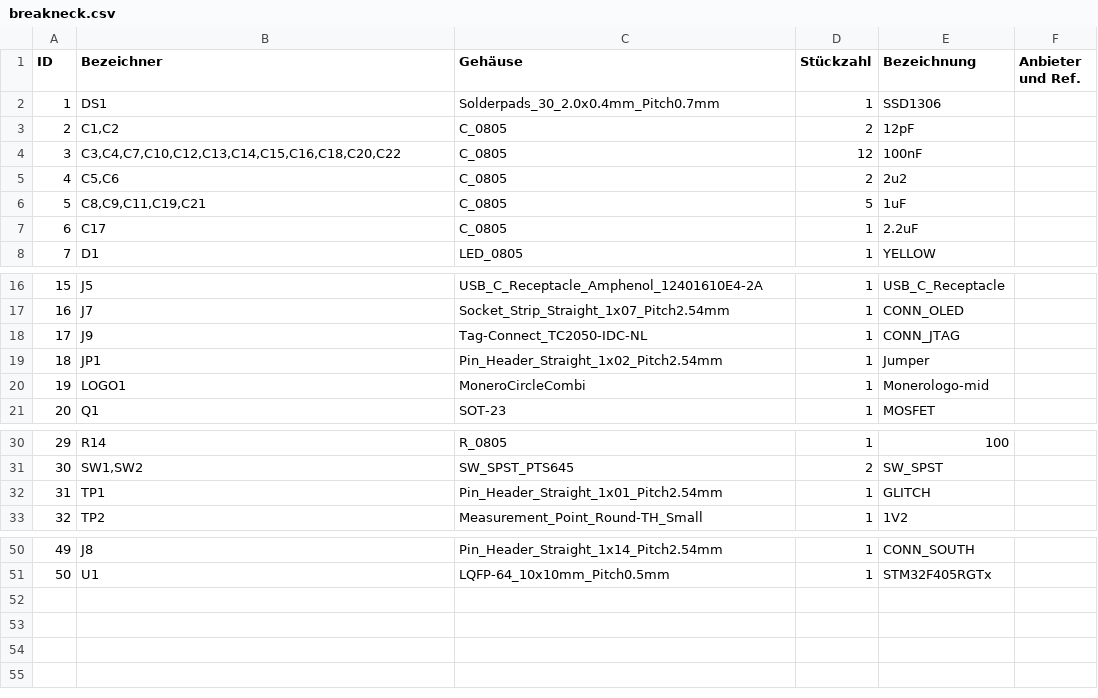
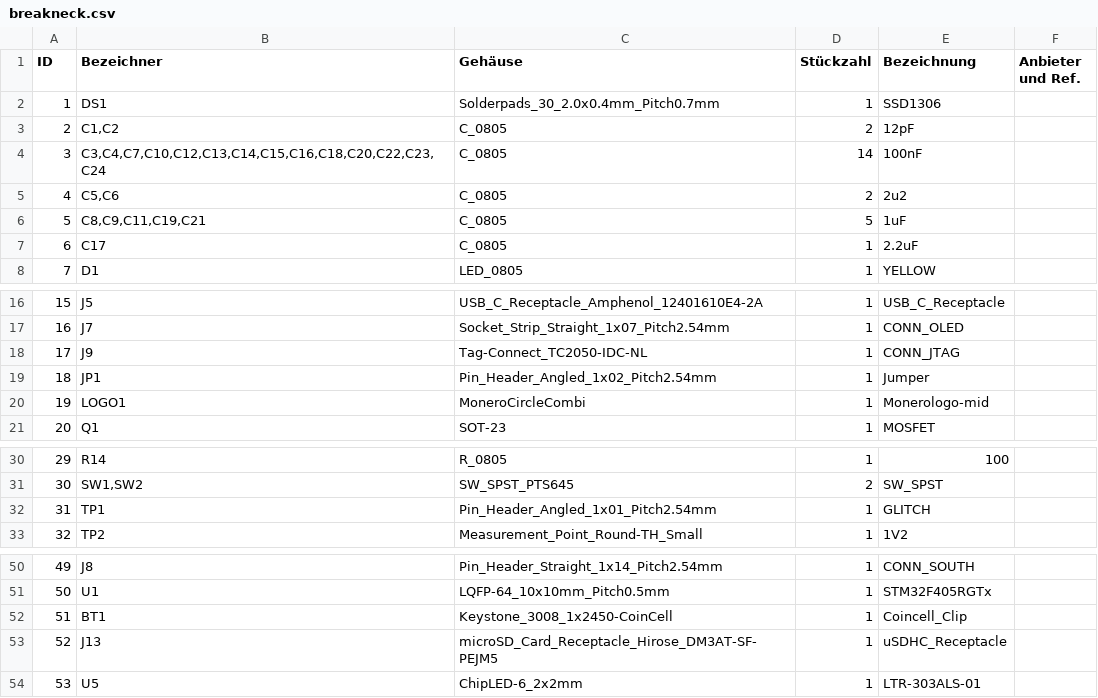
Before and after one commit to monero-project/kastelo, a CSV file: hardware/breakneck/billofmat/breakneck.csv, drawn as a sheet; only a part is shown, gaps mark what is left out.

```diff
--- a/hardware/breakneck/billofmat/breakneck.csv
+++ b/hardware/breakneck/billofmat/breakneck.csv
@@ -3,3 +3,3 @@
 2;"C1,C2";"C_0805";2;"12pF";;;
-3;"C3,C4,C7,C10,C12,C13,C14,C15,C16,C18,C20,C22";"C_0805";12;"100nF";;;
+3;"C3,C4,C7,C10,C12,C13,C14,C15,C16,C18,C20,C22,C23,C24";"C_0805";14;"100nF";;;
 4;"C5,C6";"C_0805";2;"2u2";;;
@@ -18,3 +18,3 @@
 17;"J9";"Tag-Connect_TC2050-IDC-NL";1;"CONN_JTAG";;;
-18;"JP1";"Pin_Header_Straight_1x02_Pitch2.54mm";1;"Jumper";;;
+18;"JP1";"Pin_Header_Angled_1x02_Pitch2.54mm";1;"Jumper";;;
 19;"LOGO1";"MoneroCircleCombi";1;"Monerologo-mid";;;
@@ -31,3 +31,3 @@
 30;"SW1,SW2";"SW_SPST_PTS645";2;"SW_SPST";;;
-31;"TP1";"Pin_Header_Straight_1x01_Pitch2.54mm";1;"GLITCH";;;
+31;"TP1";"Pin_Header_Angled_1x01_Pitch2.54mm";1;"GLITCH";;;
 32;"TP2";"Measurement_Point_Round-TH_Small";1;"1V2";;;
@@ -51 +51,4 @@
 50;"U1";"LQFP-64_10x10mm_Pitch0.5mm";1;"STM32F405RGTx";;;
+51;"BT1";"Keystone_3008_1x2450-CoinCell";1;"Coincell_Clip";;;
+52;"J13";"microSD_Card_Receptacle_Hirose_DM3AT-SF-PEJM5";1;"uSDHC_Receptacle";;;
+53;"U5";"ChipLED-6_2x2mm";1;"LTR-303ALS-01";;;
```
Also changed, not shown: 2 other files.
